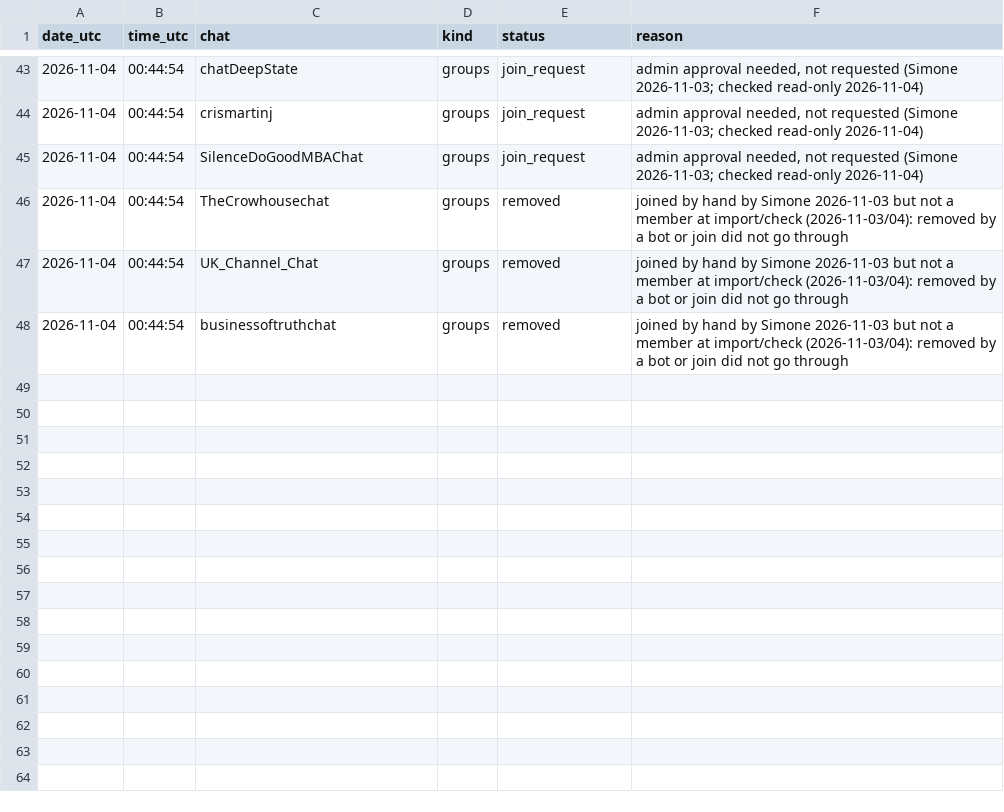
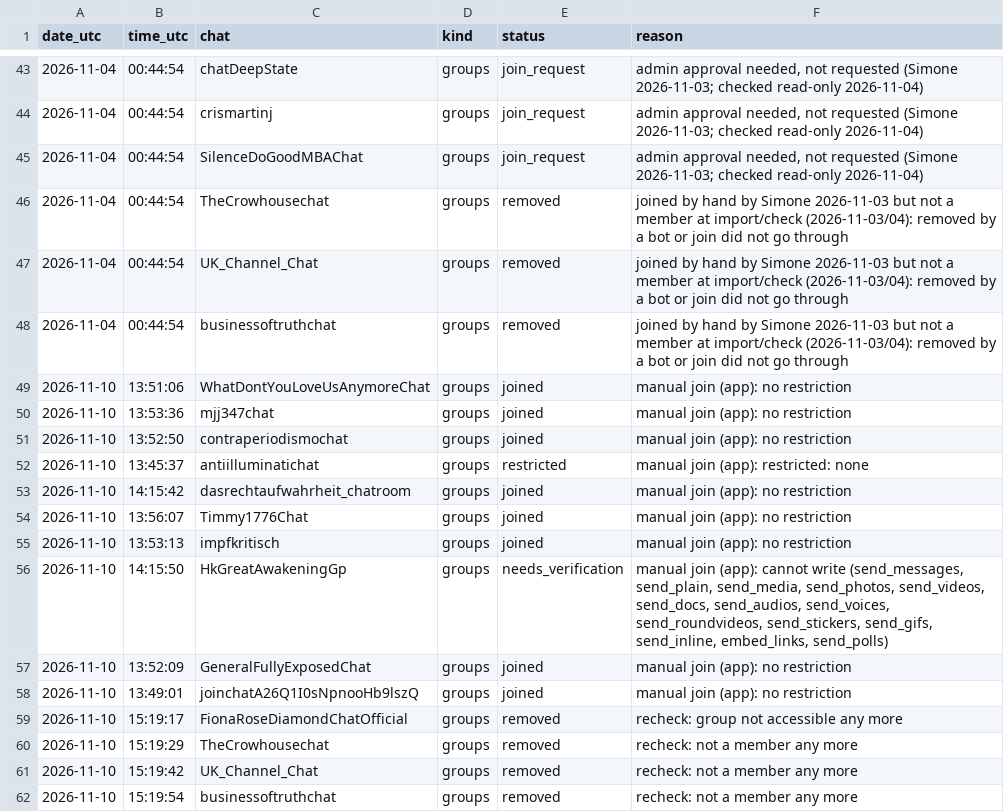
Before and after one commit to riccardo-000/seeing-inside-telegram-groups, a CSV file: data/interim/conspiracy/joins/joins.csv, drawn as a sheet; only a part is shown, gaps mark what is left out.

```diff
--- a/data/interim/conspiracy/joins/joins.csv
+++ b/data/interim/conspiracy/joins/joins.csv
@@ -48 +48,15 @@ date_utc,time_utc,chat,kind,status,reason
 2026-11-04,00:44:54,businessoftruthchat,groups,removed,joined by hand by Simone 2026-11-03 but not a member at import/check (2026-11-03/04): removed by a bot or join did not go through
+2026-11-10,13:51:06,WhatDontYouLoveUsAnymoreChat,groups,joined,manual join (app): no restriction
+2026-11-10,13:53:36,mjj347chat,groups,joined,manual join (app): no restriction
+2026-11-10,13:52:50,contraperiodismochat,groups,joined,manual join (app): no restriction
+2026-11-10,13:45:37,antiilluminatichat,groups,restricted,manual join (app): restricted: none
+2026-11-10,14:15:42,dasrechtaufwahrheit_chatroom,groups,joined,manual join (app): no restriction
+2026-11-10,13:56:07,Timmy1776Chat,groups,joined,manual join (app): no restriction
+2026-11-10,13:53:13,impfkritisch,groups,joined,manual join (app): no restriction
+2026-11-10,14:15:50,HkGreatAwakeningGp,groups,needs_verification,"manual join (app): cannot write (send_messages, send_plain, send_media, send_photos, send_videos, send_docs, send_audios, send_voices, send_roundvideos, send_stickers, send_gifs, send_inline, embed_links, send_polls)"
+2026-11-10,13:52:09,GeneralFullyExposedChat,groups,joined,manual join (app): no restriction
+2026-11-10,13:49:01,joinchatA26Q1I0sNpnooHb9lszQ,groups,joined,manual join (app): no restriction
+2026-11-10,15:19:17,FionaRoseDiamondChatOfficial,groups,removed,recheck: group not accessible any more
+2026-11-10,15:19:29,TheCrowhousechat,groups,removed,recheck: not a member any more
+2026-11-10,15:19:42,UK_Channel_Chat,groups,removed,recheck: not a member any more
+2026-11-10,15:19:54,businessoftruthchat,groups,removed,recheck: not a member any more
```
Also changed, not shown: data/interim/conspiracy/joins/join_status.csv, 2 other files.
